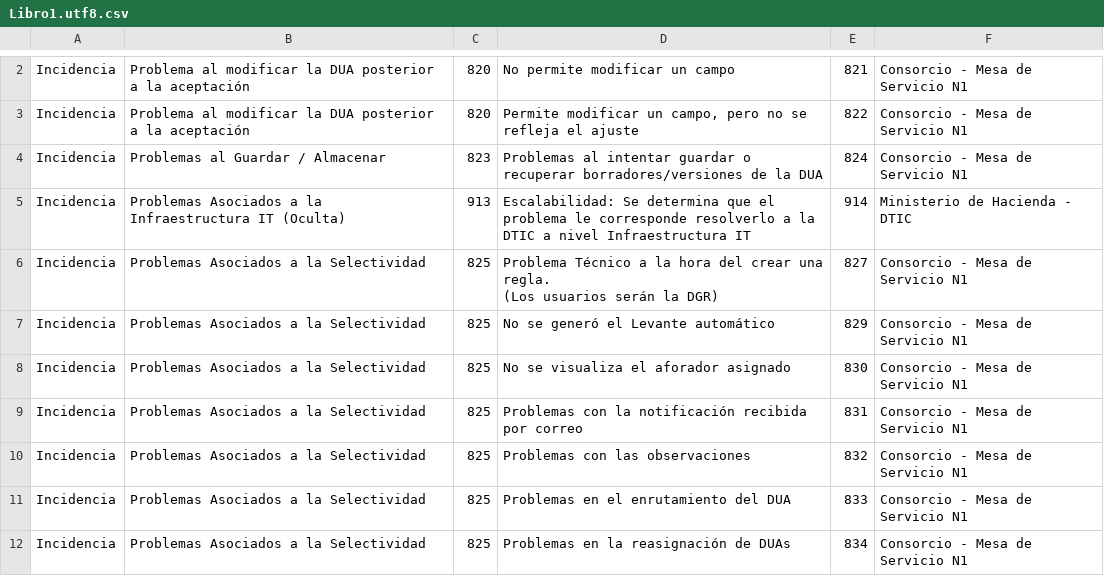
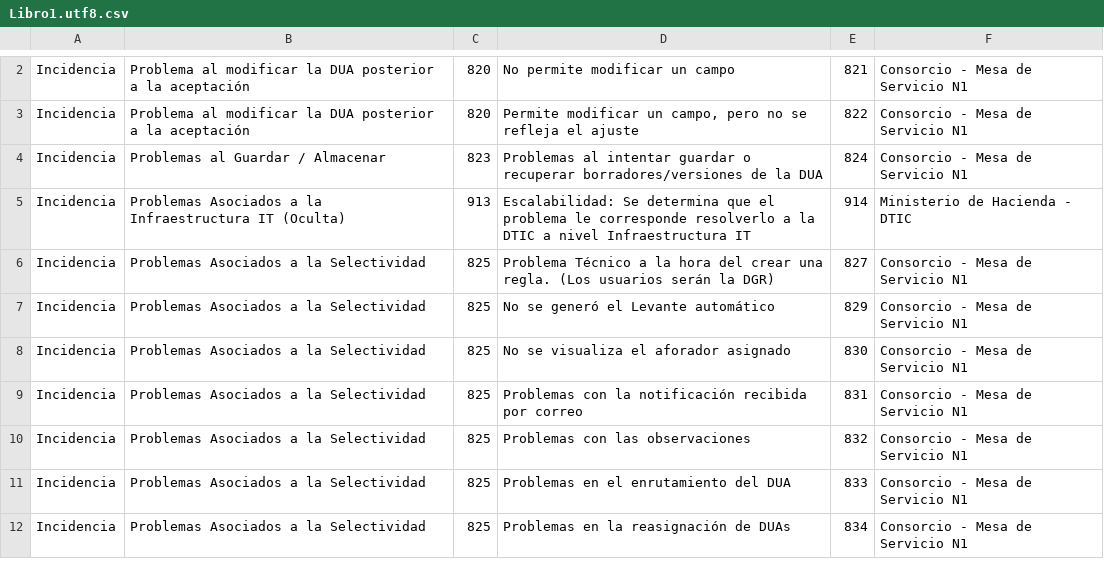
Before and after one commit to ivuarte/MdH, a CSV file: Libro1.utf8.csv, drawn as a sheet; only a part is shown, gaps mark what is left out; the diff covers the shown part only.

```diff
--- a/Libro1.utf8.csv
+++ b/Libro1.utf8.csv
@@ -12,4 +5,3 @@ Incidencia;Problemas al Guardar / Almacenar;823;Problemas al intentar guardar o
 Incidencia;Problemas Asociados a la Infraestructura IT (Oculta);913;Escalabilidad: Se determina que el problema le corresponde resolverlo a la DTIC a nivel Infraestructura IT;914;Ministerio de Hacienda - DTIC
-Incidencia;Problemas Asociados a la Selectividad;825;"Problema Técnico a la hora del crear una regla.
-(Los usuarios serán la DGR)";827;Consorcio - Mesa de Servicio N1
+Incidencia;Problemas Asociados a la Selectividad;825;Problema Técnico a la hora del crear una regla. (Los usuarios serán la DGR);827;Consorcio - Mesa de Servicio N1
 Incidencia;Problemas Asociados a la Selectividad;825;No se generó el Levante automático;829;Consorcio - Mesa de Servicio N1
```
Also changed, not shown: 1 added row, 1 removed row and 11 edited cells elsewhere in this file, 12 other files.
